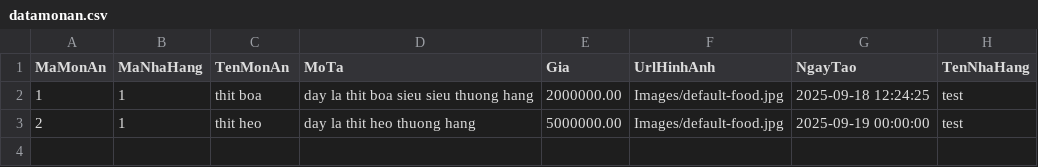
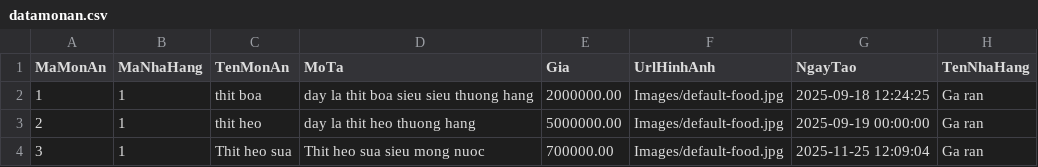
Before and after one commit to hothien2003/food_app, a CSV file: WebAPI/WebAPI/wwwroot/Data/datamonan.csv, drawn as a sheet.

```diff
--- a/WebAPI/WebAPI/wwwroot/Data/datamonan.csv
+++ b/WebAPI/WebAPI/wwwroot/Data/datamonan.csv
@@ -1,3 +1,4 @@
 MaMonAn,MaNhaHang,TenMonAn,MoTa,Gia,UrlHinhAnh,NgayTao,TenNhaHang
-1,1,"thit boa","day la thit boa sieu sieu thuong hang",2000000.00,"Images/default-food.jpg","2025-09-18 12:24:25","test"
-2,1,"thit heo","day la thit heo thuong hang",5000000.00,"Images/default-food.jpg","2025-09-19 00:00:00","test"
+1,1,"thit boa","day la thit boa sieu sieu thuong hang",2000000.00,"Images/default-food.jpg","2025-09-18 12:24:25","Ga ran "
+2,1,"thit heo","day la thit heo thuong hang",5000000.00,"Images/default-food.jpg","2025-09-19 00:00:00","Ga ran "
+3,1,"Thit heo sua","Thit heo sua sieu mong nuoc",700000.00,"Images/default-food.jpg","2025-11-25 12:09:04","Ga ran "
```
Also changed, not shown: 35 other files.
